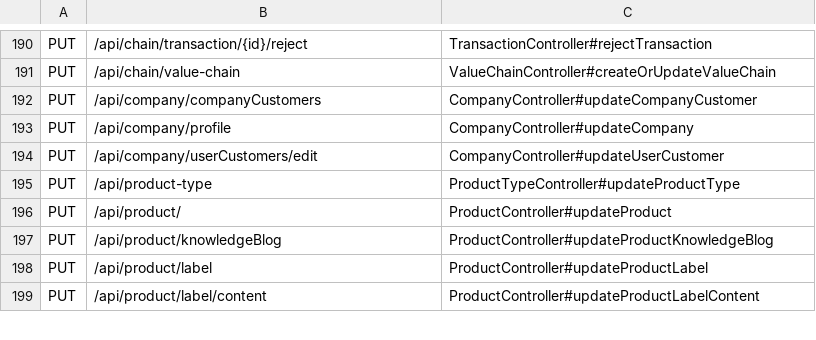
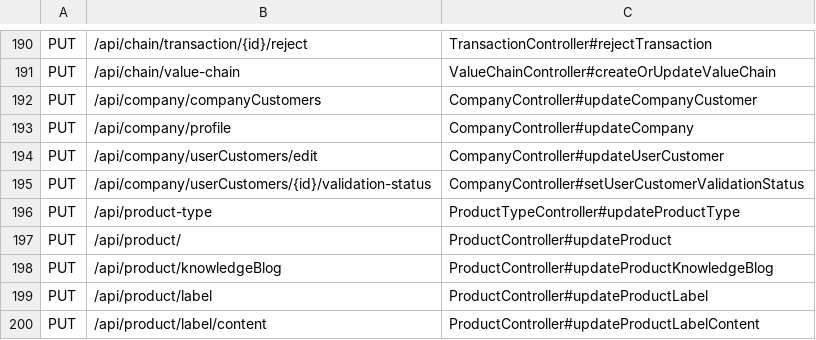
Before and after one commit to prosygma/inatrace-backend, a TSV file: docs/api-auth-coverage/routes.tsv, drawn as a sheet; only a part is shown, gaps mark what is left out.

```diff
--- a/docs/api-auth-coverage/routes.tsv
+++ b/docs/api-auth-coverage/routes.tsv
@@ -194,2 +194,3 @@ PUT	/api/company/profile	CompanyController#updateCompany
 PUT	/api/company/userCustomers/edit	CompanyController#updateUserCustomer
+PUT	/api/company/userCustomers/{id}/validation-status	CompanyController#setUserCustomerValidationStatus
 PUT	/api/product-type	ProductTypeController#updateProductType
```
Also changed, not shown: 10 other files.
